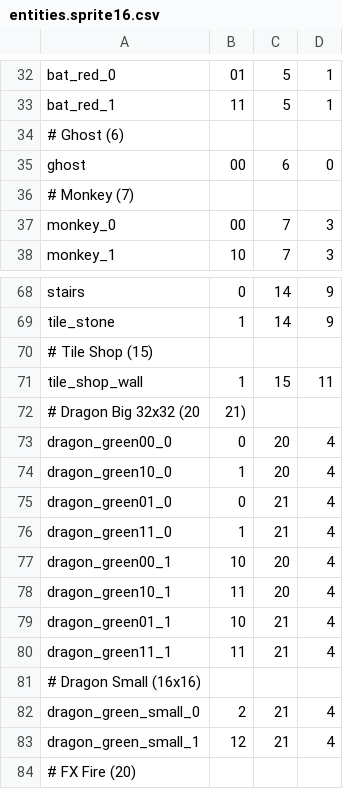
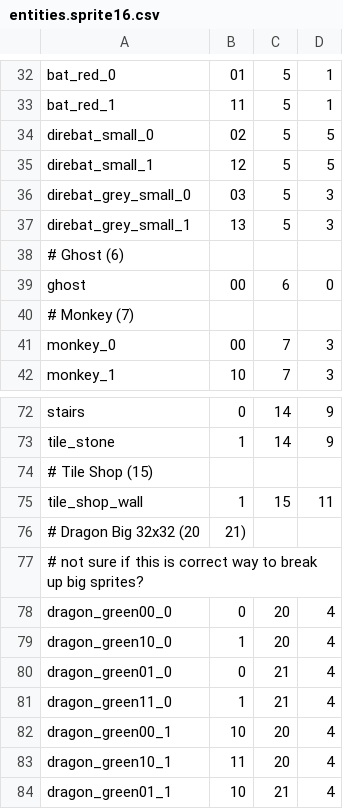
Before and after one commit to ekimekim/gb_necrodancer, a CSV file: assets/entities.sprite16.csv, drawn as a sheet; only a part is shown, gaps mark what is left out; the shorter side is filled out with more unchanged rows.

Commit message:
Added direbat and direbat_grey, 32x32 and 16x16 versions

```diff
--- a/assets/entities.sprite16.csv
+++ b/assets/entities.sprite16.csv
@@ -33,2 +33,6 @@ bat_red_0, 01, 5, 1
 bat_red_1, 11, 5, 1
+direbat_small_0, 02, 5, 5
+direbat_small_1, 12, 5, 5
+direbat_grey_small_0, 03, 5, 3
+direbat_grey_small_1, 13, 5, 3
 # Ghost (6)
@@ -72,2 +76,3 @@ tile_shop_wall, 1, 15, 11
 # Dragon Big 32x32 (20, 21)
+# not sure if this is correct way to break up big sprites?
 dragon_green00_0, 0, 20, 4
```
Also changed, not shown: assets/entities.sprite32.csv, 2 other files.
